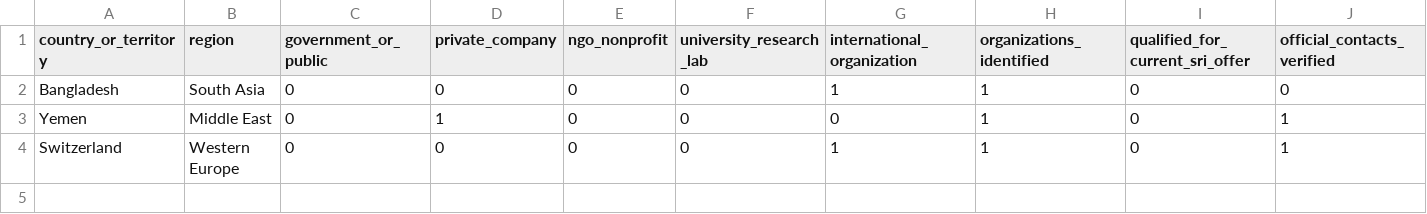
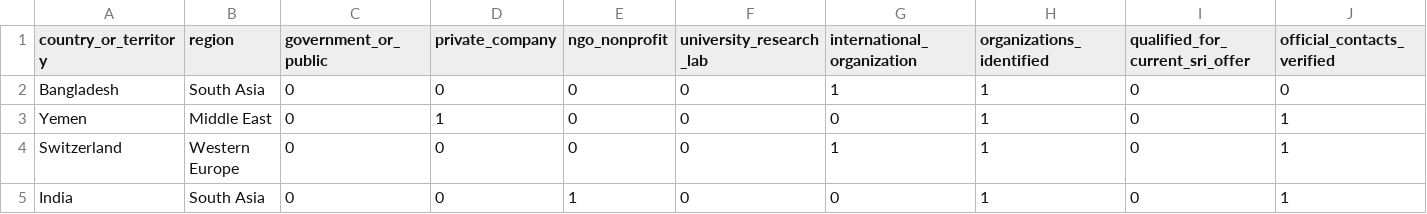
Before and after one commit to rampaulsaini/Shirmani-Research-Institute, a CSV file: market-research/country-coverage.csv, drawn as a sheet; only a part is shown; rows hold the shown columns only; the diff names each change by its address in the sheet, - before the commit and + after, or states it on an @@ line.

Commit message:
Add India institutional evidence to country coverage

```diff
--- a/market-research/country-coverage.csv
+++ b/market-research/country-coverage.csv
+row 5: India | South Asia | 0 | 0 | 1 | 0 | 0 | 1 | 0 | 1
```
